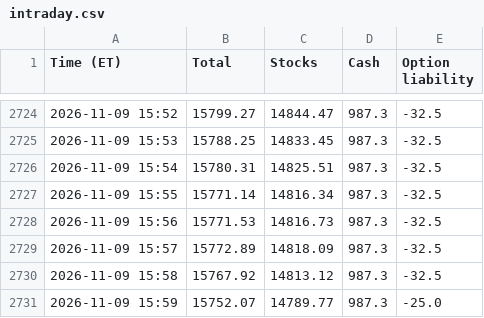
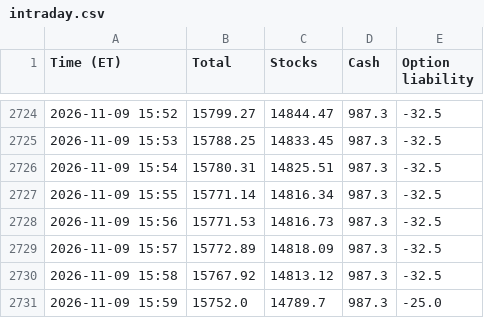
Before and after one commit to AT4Engineer/pq-22e56fd9, a CSV file: data/intraday.csv, drawn as a sheet; only a part is shown, gaps mark what is left out.

```diff
--- a/data/intraday.csv
+++ b/data/intraday.csv
@@ -2730,2 +2730,2 @@ Time (ET),Total,Stocks,Cash,Option liability
 2026-11-09 15:58,15767.92,14813.12,987.3,-32.5
-2026-11-09 15:59,15752.07,14789.77,987.3,-25.0
+2026-11-09 15:59,15752.0,14789.7,987.3,-25.0
```
Also changed, not shown: data/current.csv, data/roll.csv, 11 other files.
